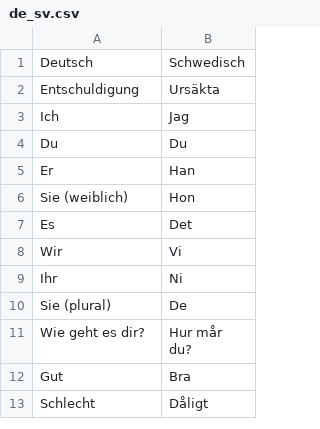
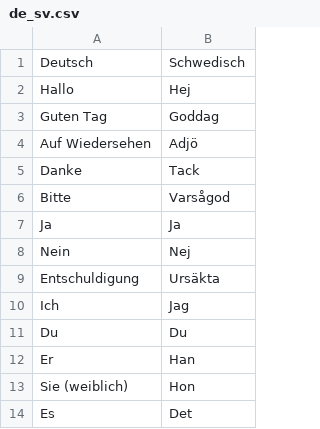
Before and after one commit to yannickfrommherz/exdimed-student, a CSV file: 3_Dateien/Tabellarische_Daten/de_sv.csv, drawn as a sheet; only a part is shown; the shorter side is filled out with more unchanged rows; the diff names each change by its address in the sheet, - before the commit and + after, or states it on an @@ line.

```diff
--- a/3_Dateien/Tabellarische_Daten/de_sv.csv
+++ b/3_Dateien/Tabellarische_Daten/de_sv.csv
+row 2: Hallo | Hej
+row 3: Guten Tag | Goddag
+row 4: Auf Wiedersehen | Adjö
+row 5: Danke | Tack
+row 6: Bitte | Varsågod
+row 7: Ja | Ja
+row 8: Nein | Nej
```
Also changed, not shown: 7 other files.
